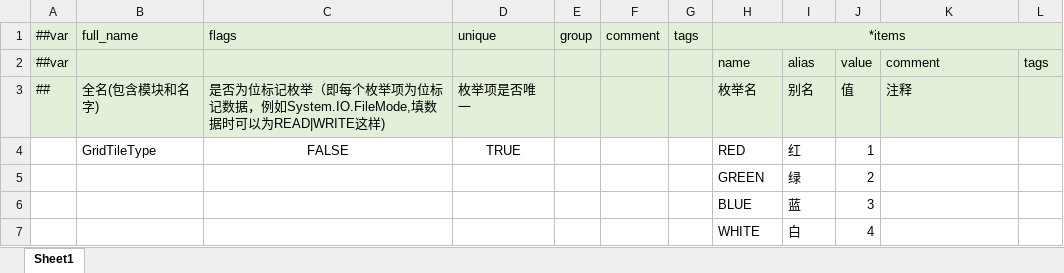
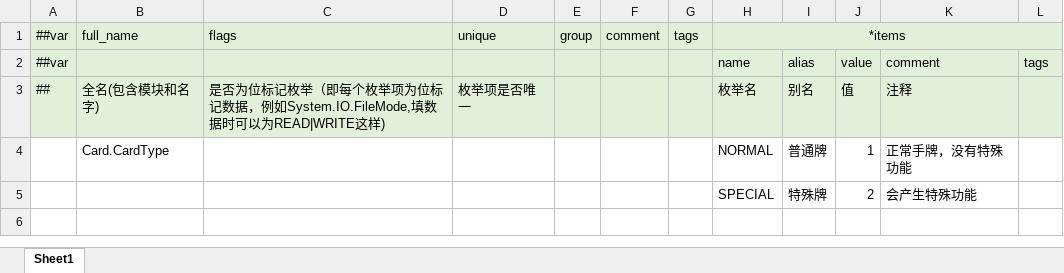
Before and after one commit to yczhy/AdPlayerDemo, an Excel workbook: Data/Tables/__enums__.xlsx, sheet Sheet1, drawn as a sheet; values as stored, in another font and other column widths than the file's, no borders; removed rows and columns are numbered as before the commit, all else as after; the diff names each change by its address in the sheet, - before the commit and + after, or states it on an @@ line.

```diff
--- a/Data/Tables/__enums__.xlsx (sheet Sheet1)
+++ b/Data/Tables/__enums__.xlsx (sheet Sheet1)
-row 4:  | GridTileType | FALSE | TRUE |  |  |  | RED | 红 | 1
-row 5:  |  |  |  |  |  |  | GREEN | 绿 | 2
-row 6:  |  |  |  |  |  |  | BLUE | 蓝 | 3
-row 7:  |  |  |  |  |  |  | WHITE | 白 | 4
+row 4:  | Card.CardType |  |  |  |  |  | NORMAL | 普通牌 | 1 | 正常手牌，没有特殊功能
+row 5:  |  |  |  |  |  |  | SPECIAL | 特殊牌 | 2 | 会产生特殊功能
```
Also changed, not shown: Data/Tables/__beans__.xlsx, Data/Tables/__tables__.xlsx, 53 other files.
